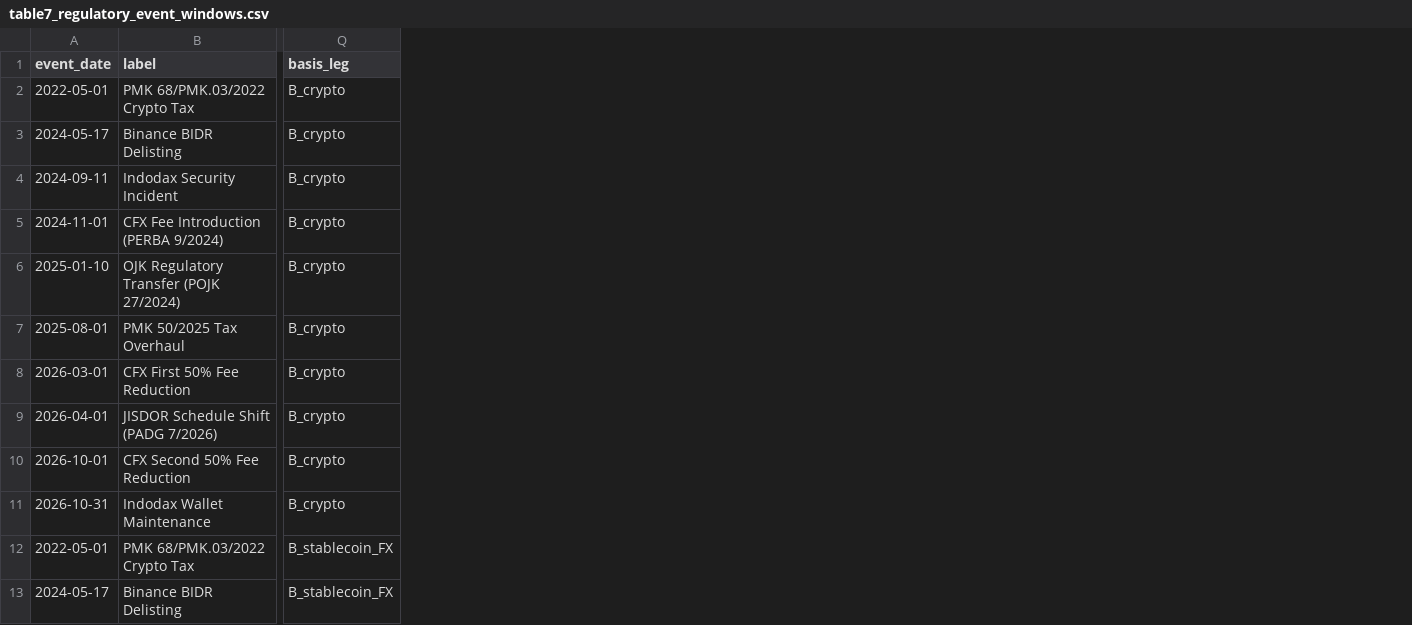
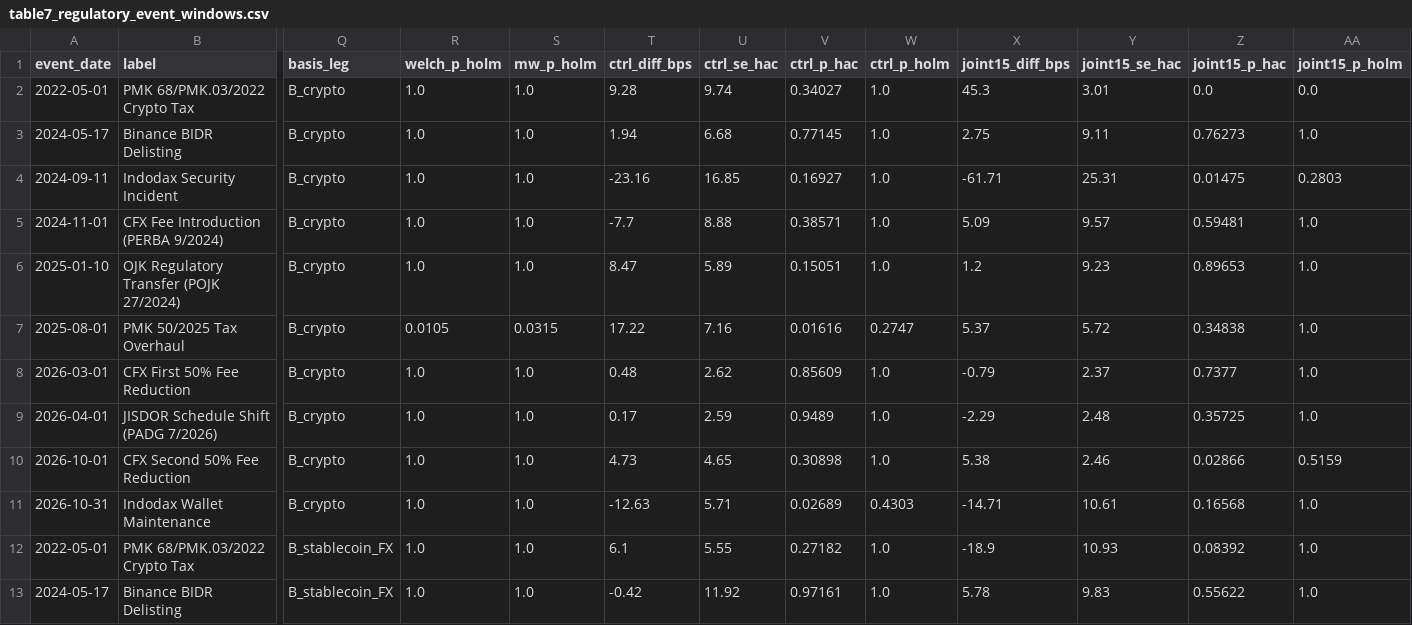
Before and after one commit to Naresh23032003/idr-stablecoin-fx-basis, a CSV file: results/tables/table7_regulatory_event_windows.csv, drawn as a sheet; only a part is shown, gaps mark what is left out; the diff names each change by its address in the sheet, - before the commit and + after, or states it on an @@ line.

Commit message:
APFM revision: 3-var 5m VECM, companion half-life, block-wild bootstrap, controlled/joint event study, and production fixes

```diff
--- a/results/tables/table7_regulatory_event_windows.csv
+++ b/results/tables/table7_regulatory_event_windows.csv
+column R (welch_p_holm), rows 2-13: 1.0 | 1.0 | 1.0 | 1.0 | 1.0 | 0.0105 | 1.0 | 1.0 | 1.0 | 1.0 | 1.0 | 1.0
+column S (mw_p_holm), rows 2-13: 1.0 | 1.0 | 1.0 | 1.0 | 1.0 | 0.0315 | 1.0 | 1.0 | 1.0 | 1.0 | 1.0 | 1.0
+column T (ctrl_diff_bps), rows 2-13: 9.28 | 1.94 | -23.16 | -7.7 | 8.47 | 17.22 | 0.48 | 0.17 | 4.73 | -12.63 | 6.1 | -0.42
+column U (ctrl_se_hac), rows 2-13: 9.74 | 6.68 | 16.85 | 8.88 | 5.89 | 7.16 | 2.62 | 2.59 | 4.65 | 5.71 | 5.55 | 11.92
+column V (ctrl_p_hac), rows 2-13: 0.34027 | 0.77145 | 0.16927 | 0.38571 | 0.15051 | 0.01616 | 0.85609 | 0.9489 | 0.30898 | 0.02689 | 0.27182 | 0.97161
+column W (ctrl_p_holm), rows 2-13: 1.0 | 1.0 | 1.0 | 1.0 | 1.0 | 0.2747 | 1.0 | 1.0 | 1.0 | 0.4303 | 1.0 | 1.0
+column X (joint15_diff_bps), rows 2-13: 45.3 | 2.75 | -61.71 | 5.09 | 1.2 | 5.37 | -0.79 | -2.29 | 5.38 | -14.71 | -18.9 | 5.78
+column Y (joint15_se_hac), rows 2-13: 3.01 | 9.11 | 25.31 | 9.57 | 9.23 | 5.72 | 2.37 | 2.48 | 2.46 | 10.61 | 10.93 | 9.83
+column Z (joint15_p_hac), rows 2-13: 0.0 | 0.76273 | 0.01475 | 0.59481 | 0.89653 | 0.34838 | 0.7377 | 0.35725 | 0.02866 | 0.16568 | 0.08392 | 0.55622
+column AA (joint15_p_holm), rows 2-13: 0.0 | 1.0 | 0.2803 | 1.0 | 1.0 | 1.0 | 1.0 | 1.0 | 0.5159 | 1.0 | 1.0 | 1.0
```
Also changed, not shown: results/tables/table3_cointegration_and_reconciliation.csv, results/tables/table4_bootstrap_rank_tests.csv, 43 other files.
